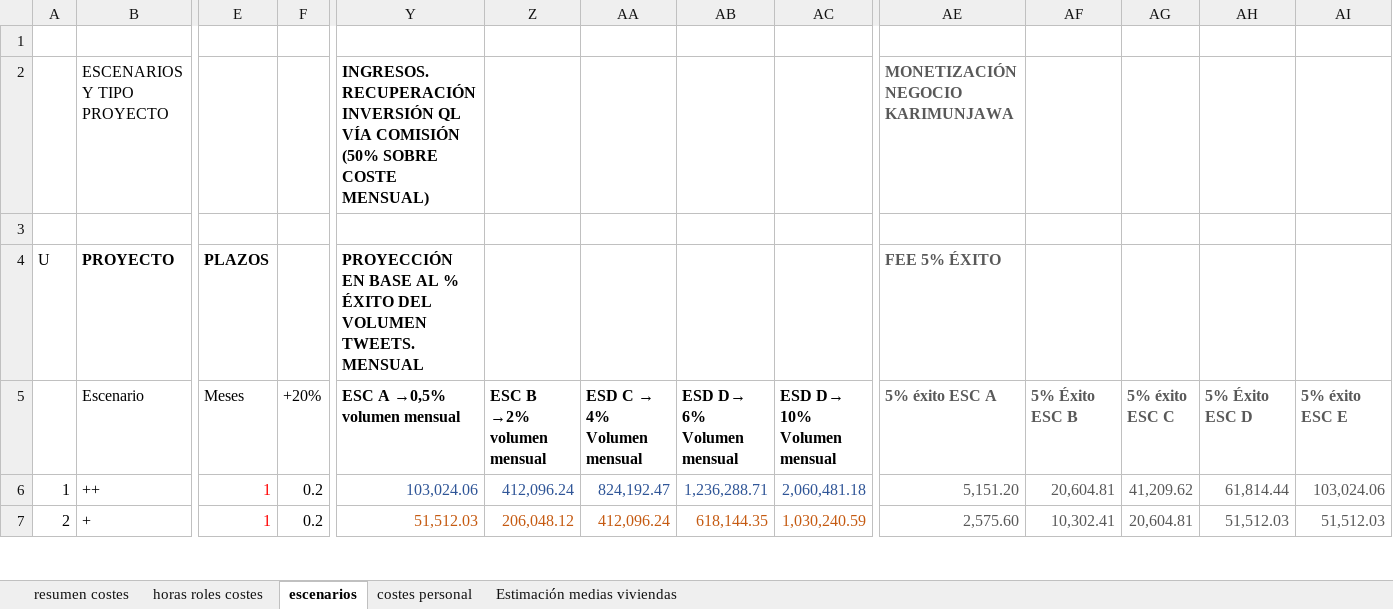
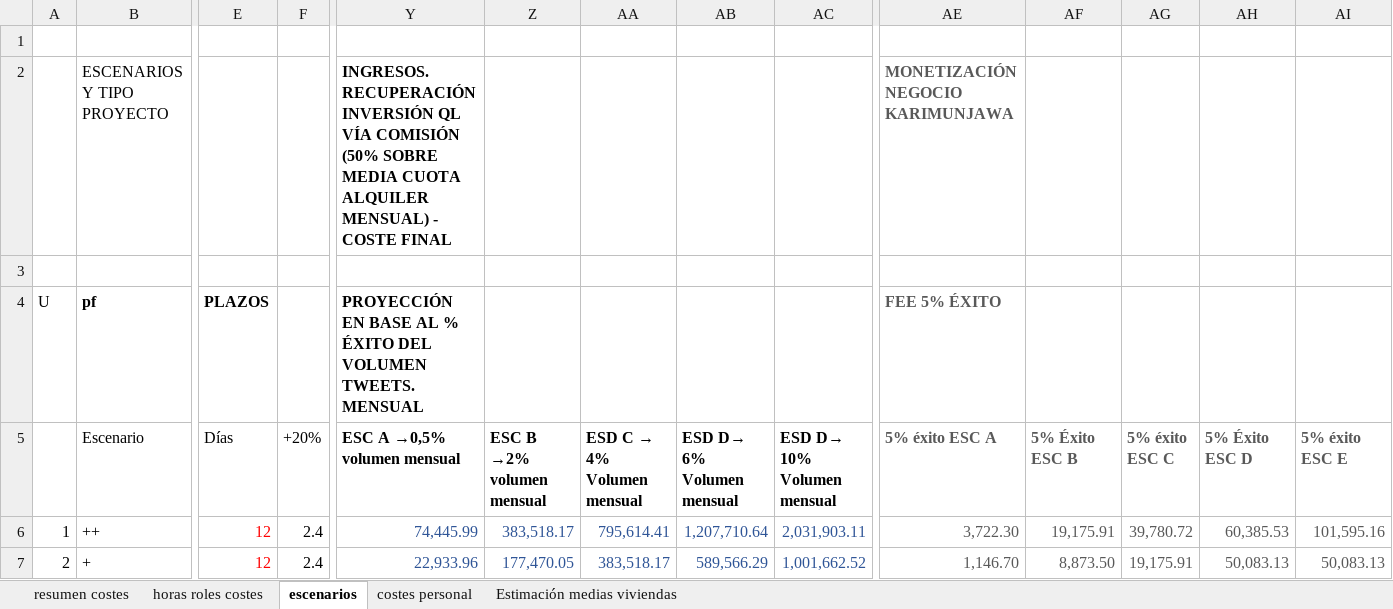
Before and after one commit to cadoca1/dataproject2, an Excel workbook: Costes/Costes proyecto. Provisional.xlsx, sheet escenarios, drawn as a sheet; only a part is shown, gaps mark what is left out; values as stored, in another font and other column widths than the file's, no borders; charts and pictures not drawn; the diff covers the shown part only; the diff names each change by its address in the sheet, - before the commit and + after, or states it on an @@ line.

Commit message:
cp act

```diff
--- a/Costes/Costes proyecto. Provisional.xlsx (sheet escenarios)
+++ b/Costes/Costes proyecto. Provisional.xlsx (sheet escenarios)
-Y2: …(50% SOBRE COSTE MENSUAL)
+Y2: …(50% SOBRE MEDIA CUOTA ALQUILER MENSUAL) - COSTE FINAL
-B4: PROYECTO
+B4: pf
-E5: Meses
+E5: Días
-E6:E7: 1
+E6:E7: 12
-F6:F7: 0.2
+F6:F7: 2.4
-Y6: 103,024.06
+Y6: 74,445.99
-Z6: 412,096.24
+Z6: 383,518.17
-AA6: 824,192.47
+AA6: 795,614.41
-AB6: 1,236,288.71
+AB6: 1,207,710.64
-AC6: 2,060,481.18
+AC6: 2,031,903.11
-AE6: 5,151.20
+AE6: 3,722.30
-AF6: 20,604.81
+AF6: 19,175.91
-AG6: 41,209.62
+AG6: 39,780.72
-AH6: 61,814.44
+AH6: 60,385.53
-AI6: 103,024.06
+AI6: 101,595.16
-Y7: 51,512.03
+Y7: 22,933.96
-Y7:AC7 text colour: #C55A11
+Y7:AC7 text colour: #2F5597
-Z7: 206,048.12
+Z7: 177,470.05
-AA7: 412,096.24
+AA7: 383,518.17
-AB7: 618,144.35
+AB7: 589,566.29
-AC7: 1,030,240.59
+AC7: 1,001,662.52
-AE7: 2,575.60
+AE7: 1,146.70
-AF7: 10,302.41
+AF7: 8,873.50
-AG7: 20,604.81
+AG7: 19,175.91
-AH7: 51,512.03
+AH7: 50,083.13
-AI7: 51,512.03
+AI7: 50,083.13
```
Also changed, not shown: 70 edited cells and cell formats elsewhere in this sheet, sheet horas roles costes, charts or pictures.
